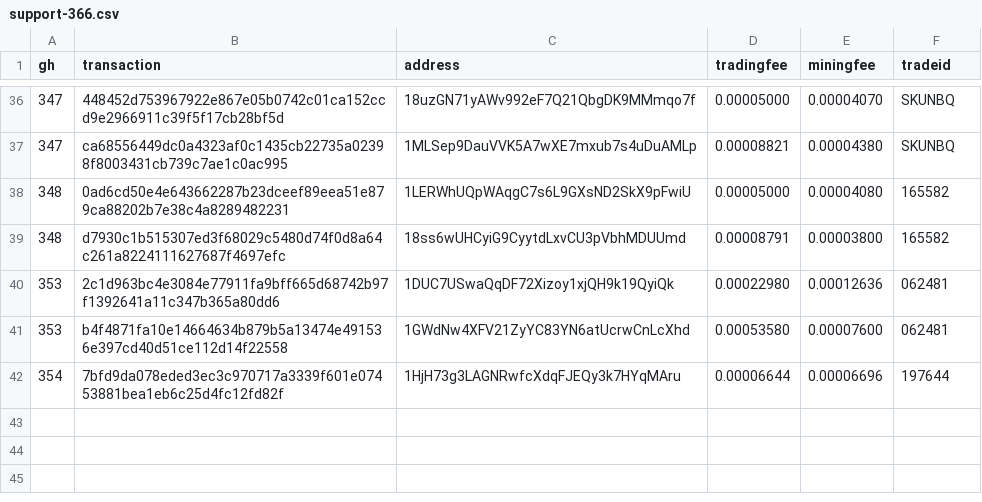
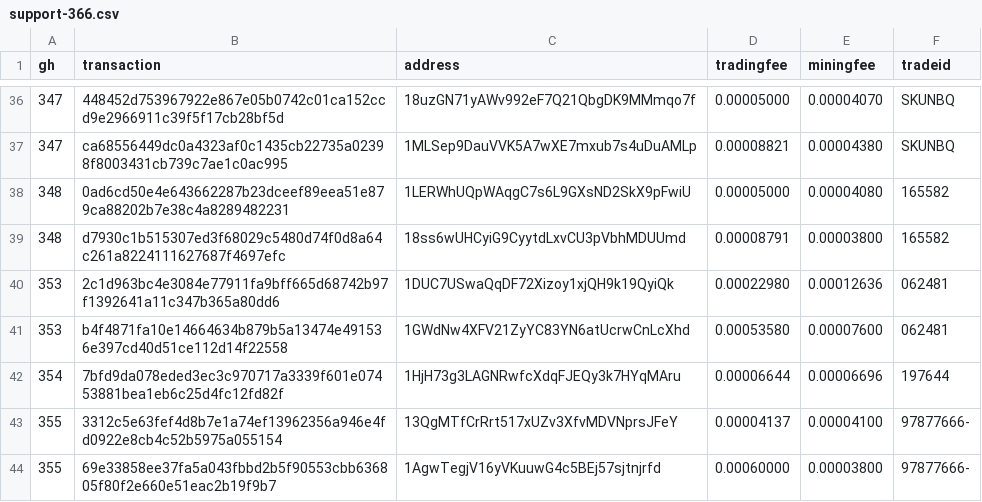
Before and after one commit to bisq-network/support, a CSV file: support-366.csv, drawn as a sheet; only a part is shown, gaps mark what is left out.

Commit message:
Add txns for fee reimbursement #355

```diff
--- a/support-366.csv
+++ b/support-366.csv
@@ -42 +42,3 @@ gh,transaction,address,tradingfee,miningfee,tradeid
 354,7bfd9da078eded3ec3c970717a3339f601e07453881bea1eb6c25d4fc12fd82f,1HjH73g3LAGNRwfcXdqFJEQy3k7HYqMAru,0.00006644,0.00006696,197644
+355,3312c5e63fef4d8b7e1a74ef13962356a946e4fd0922e8cb4c52b5975a055154,13QgMTfCrRrt517xUZv3XfvMDVNprsJFeY,0.00004137,0.00004100,97877666-
+355,69e33858ee37fa5a043fbbd2b5f90553cbb636805f80f2e660e51eac2b19f9b7,1AgwTegjV16yVKuuwG4c5BEj57sjtnjrfd,0.00060000,0.00003800,97877666-
```
